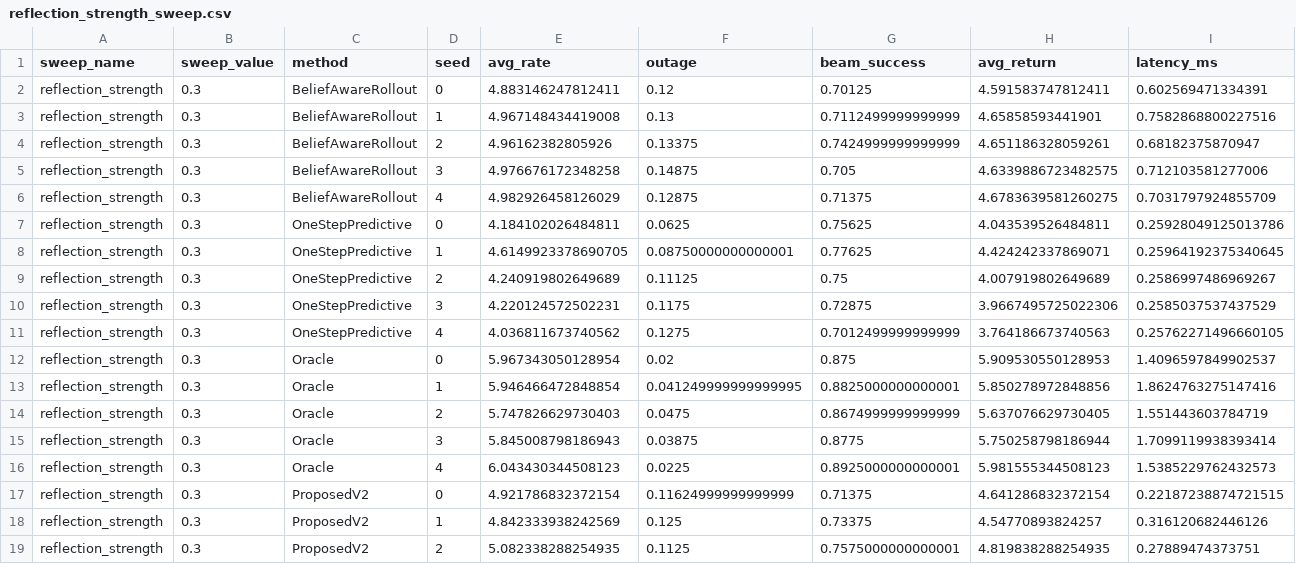
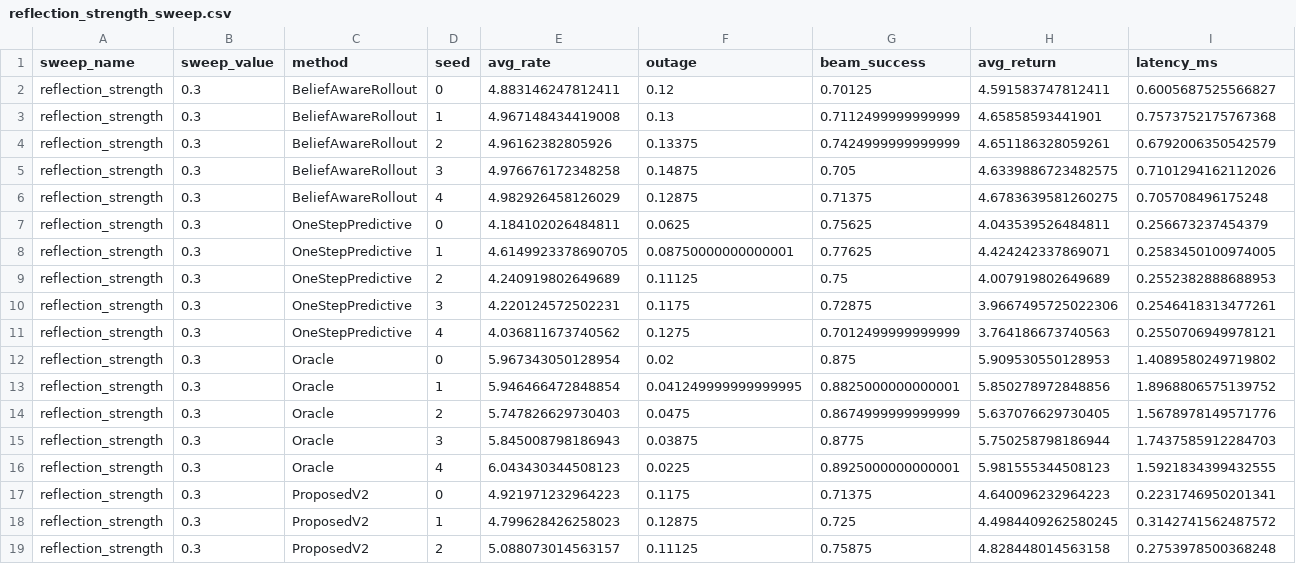
Before and after one commit to ming64034-maker/isac-adaptive-audit, a CSV file: claude/isac_uploaded_repo/repo/results/sweeps/reflection_strength_sweep.csv, drawn as a sheet; only a part is shown; the diff covers the shown part only.

```diff
--- a/claude/isac_uploaded_repo/repo/results/sweeps/reflection_strength_sweep.csv
+++ b/claude/isac_uploaded_repo/repo/results/sweeps/reflection_strength_sweep.csv
@@ -1,19 +1,19 @@
 sweep_name,sweep_value,method,seed,avg_rate,outage,beam_success,avg_return,latency_ms
-reflection_strength,0.3,BeliefAwareRollout,0,4.883146247812411,0.12,0.70125,4.591583747812411,0.602569471334391
-reflection_strength,0.3,BeliefAwareRollout,1,4.967148434419008,0.13,0.7112499999999999,4.65858593441901,0.7582868800227516
-reflection_strength,0.3,BeliefAwareRollout,2,4.96162382805926,0.13375,0.7424999999999999,4.651186328059261,0.68182375870947
-reflection_strength,0.3,BeliefAwareRollout,3,4.976676172348258,0.14875,0.705,4.6339886723482575,0.712103581277006
-reflection_strength,0.3,BeliefAwareRollout,4,4.982926458126029,0.12875,0.71375,4.6783639581260275,0.7031797924855709
-reflection_strength,0.3,OneStepPredictive,0,4.184102026484811,0.0625,0.75625,4.043539526484811,0.25928049125013786
-reflection_strength,0.3,OneStepPredictive,1,4.6149923378690705,0.08750000000000001,0.77625,4.424242337869071,0.25964192375340645
-reflection_strength,0.3,OneStepPredictive,2,4.240919802649689,0.11125,0.75,4.007919802649689,0.2586997486969267
-reflection_strength,0.3,OneStepPredictive,3,4.220124572502231,0.1175,0.72875,3.9667495725022306,0.2585037537437529
-reflection_strength,0.3,OneStepPredictive,4,4.036811673740562,0.1275,0.7012499999999999,3.764186673740563,0.25762271496660105
-reflection_strength,0.3,Oracle,0,5.967343050128954,0.02,0.875,5.909530550128953,1.4096597849902537
-reflection_strength,0.3,Oracle,1,5.946466472848854,0.041249999999999995,0.8825000000000001,5.850278972848856,1.8624763275147416
-reflection_strength,0.3,Oracle,2,5.747826629730403,0.0475,0.8674999999999999,5.637076629730405,1.551443603784719
-reflection_strength,0.3,Oracle,3,5.845008798186943,0.03875,0.8775,5.750258798186944,1.7099119938393414
-reflection_strength,0.3,Oracle,4,6.043430344508123,0.0225,0.8925000000000001,5.981555344508123,1.5385229762432573
-reflection_strength,0.3,ProposedV2,0,4.921786832372154,0.11624999999999999,0.71375,4.641286832372154,0.22187238874721515
-reflection_strength,0.3,ProposedV2,1,4.842333938242569,0.125,0.73375,4.54770893824257,0.316120682446126
-reflection_strength,0.3,ProposedV2,2,5.082338288254935,0.1125,0.7575000000000001,4.819838288254935,0.27889474373751
+reflection_strength,0.3,BeliefAwareRollout,0,4.883146247812411,0.12,0.70125,4.591583747812411,0.6005687525566827
+reflection_strength,0.3,BeliefAwareRollout,1,4.967148434419008,0.13,0.7112499999999999,4.65858593441901,0.7573752175767368
+reflection_strength,0.3,BeliefAwareRollout,2,4.96162382805926,0.13375,0.7424999999999999,4.651186328059261,0.6792006350542579
+reflection_strength,0.3,BeliefAwareRollout,3,4.976676172348258,0.14875,0.705,4.6339886723482575,0.7101294162112026
+reflection_strength,0.3,BeliefAwareRollout,4,4.982926458126029,0.12875,0.71375,4.6783639581260275,0.705708496175248
+reflection_strength,0.3,OneStepPredictive,0,4.184102026484811,0.0625,0.75625,4.043539526484811,0.256673237454379
+reflection_strength,0.3,OneStepPredictive,1,4.6149923378690705,0.08750000000000001,0.77625,4.424242337869071,0.2583450100974005
+reflection_strength,0.3,OneStepPredictive,2,4.240919802649689,0.11125,0.75,4.007919802649689,0.2552382888688953
+reflection_strength,0.3,OneStepPredictive,3,4.220124572502231,0.1175,0.72875,3.9667495725022306,0.2546418313477261
+reflection_strength,0.3,OneStepPredictive,4,4.036811673740562,0.1275,0.7012499999999999,3.764186673740563,0.2550706949978121
+reflection_strength,0.3,Oracle,0,5.967343050128954,0.02,0.875,5.909530550128953,1.4089580249719802
+reflection_strength,0.3,Oracle,1,5.946466472848854,0.041249999999999995,0.8825000000000001,5.850278972848856,1.8968806575139752
+reflection_strength,0.3,Oracle,2,5.747826629730403,0.0475,0.8674999999999999,5.637076629730405,1.5678978149571776
+reflection_strength,0.3,Oracle,3,5.845008798186943,0.03875,0.8775,5.750258798186944,1.7437585912284703
+reflection_strength,0.3,Oracle,4,6.043430344508123,0.0225,0.8925000000000001,5.981555344508123,1.5921834399432555
+reflection_strength,0.3,ProposedV2,0,4.921971232964223,0.1175,0.71375,4.640096232964223,0.2231746950201341
+reflection_strength,0.3,ProposedV2,1,4.799628426258023,0.12875,0.725,4.4984409262580245,0.3142741562487572
+reflection_strength,0.3,ProposedV2,2,5.088073014563157,0.11125,0.75875,4.828448014563158,0.2753978500368248
```
Also changed, not shown: 141 edited cells elsewhere in this file, claude/isac_uploaded_repo/repo/results/scene_difficulty_sweep.csv, claude/isac_uploaded_repo/repo/results/scene_difficulty_sweep_diagnostics.csv, 15 other files.
